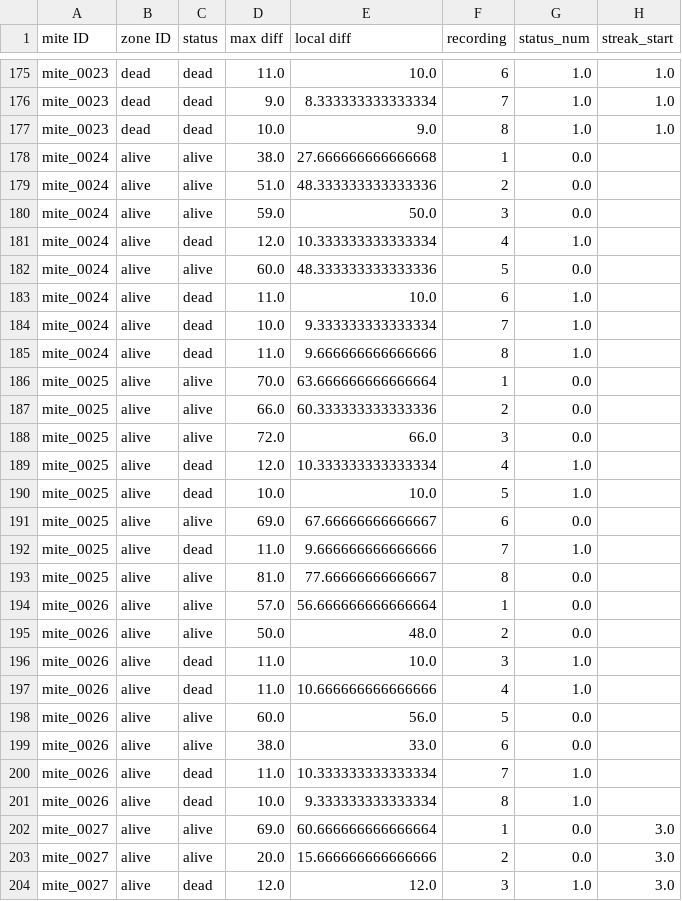
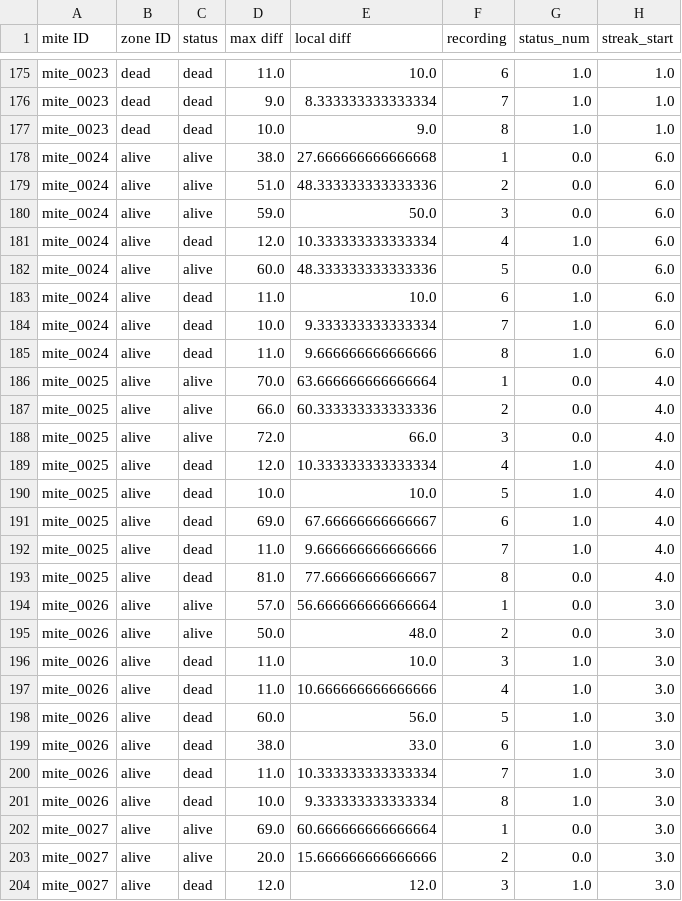
Before and after one commit to Mateo-Schaerer-Gonzalez/Agroscope_Varoa_detector, a CSV file: mite_data.csv, drawn as a sheet; only a part is shown, gaps mark what is left out; the diff covers the shown part only.

```diff
--- a/mite_data.csv
+++ b/mite_data.csv
@@ -177,26 +177,26 @@ mite_0023,dead,dead,9.0,8.333333333333334,7,1.0,1.0
 mite_0023,dead,dead,10.0,9.0,8,1.0,1.0
-mite_0024,alive,alive,38.0,27.666666666666668,1,0.0,
-mite_0024,alive,alive,51.0,48.333333333333336,2,0.0,
-mite_0024,alive,alive,59.0,50.0,3,0.0,
-mite_0024,alive,dead,12.0,10.333333333333334,4,1.0,
-mite_0024,alive,alive,60.0,48.333333333333336,5,0.0,
-mite_0024,alive,dead,11.0,10.0,6,1.0,
-mite_0024,alive,dead,10.0,9.333333333333334,7,1.0,
-mite_0024,alive,dead,11.0,9.666666666666666,8,1.0,
-mite_0025,alive,alive,70.0,63.666666666666664,1,0.0,
-mite_0025,alive,alive,66.0,60.333333333333336,2,0.0,
-mite_0025,alive,alive,72.0,66.0,3,0.0,
-mite_0025,alive,dead,12.0,10.333333333333334,4,1.0,
-mite_0025,alive,dead,10.0,10.0,5,1.0,
-mite_0025,alive,alive,69.0,67.66666666666667,6,0.0,
-mite_0025,alive,dead,11.0,9.666666666666666,7,1.0,
-mite_0025,alive,alive,81.0,77.66666666666667,8,0.0,
-mite_0026,alive,alive,57.0,56.666666666666664,1,0.0,
-mite_0026,alive,alive,50.0,48.0,2,0.0,
-mite_0026,alive,dead,11.0,10.0,3,1.0,
-mite_0026,alive,dead,11.0,10.666666666666666,4,1.0,
-mite_0026,alive,alive,60.0,56.0,5,0.0,
-mite_0026,alive,alive,38.0,33.0,6,0.0,
-mite_0026,alive,dead,11.0,10.333333333333334,7,1.0,
-mite_0026,alive,dead,10.0,9.333333333333334,8,1.0,
+mite_0024,alive,alive,38.0,27.666666666666668,1,0.0,6.0
+mite_0024,alive,alive,51.0,48.333333333333336,2,0.0,6.0
+mite_0024,alive,alive,59.0,50.0,3,0.0,6.0
+mite_0024,alive,dead,12.0,10.333333333333334,4,1.0,6.0
+mite_0024,alive,alive,60.0,48.333333333333336,5,0.0,6.0
+mite_0024,alive,dead,11.0,10.0,6,1.0,6.0
+mite_0024,alive,dead,10.0,9.333333333333334,7,1.0,6.0
+mite_0024,alive,dead,11.0,9.666666666666666,8,1.0,6.0
+mite_0025,alive,alive,70.0,63.666666666666664,1,0.0,4.0
+mite_0025,alive,alive,66.0,60.333333333333336,2,0.0,4.0
+mite_0025,alive,alive,72.0,66.0,3,0.0,4.0
+mite_0025,alive,dead,12.0,10.333333333333334,4,1.0,4.0
+mite_0025,alive,dead,10.0,10.0,5,1.0,4.0
+mite_0025,alive,dead,69.0,67.66666666666667,6,1.0,4.0
+mite_0025,alive,dead,11.0,9.666666666666666,7,1.0,4.0
+mite_0025,alive,dead,81.0,77.66666666666667,8,0.0,4.0
+mite_0026,alive,alive,57.0,56.666666666666664,1,0.0,3.0
+mite_0026,alive,alive,50.0,48.0,2,0.0,3.0
+mite_0026,alive,dead,11.0,10.0,3,1.0,3.0
+mite_0026,alive,dead,11.0,10.666666666666666,4,1.0,3.0
+mite_0026,alive,dead,60.0,56.0,5,1.0,3.0
+mite_0026,alive,dead,38.0,33.0,6,1.0,3.0
+mite_0026,alive,dead,11.0,10.333333333333334,7,1.0,3.0
+mite_0026,alive,dead,10.0,9.333333333333334,8,1.0,3.0
 mite_0027,alive,alive,69.0,60.666666666666664,1,0.0,3.0
```
Also changed, not shown: 120 edited cells elsewhere in this file, 3 other files.
